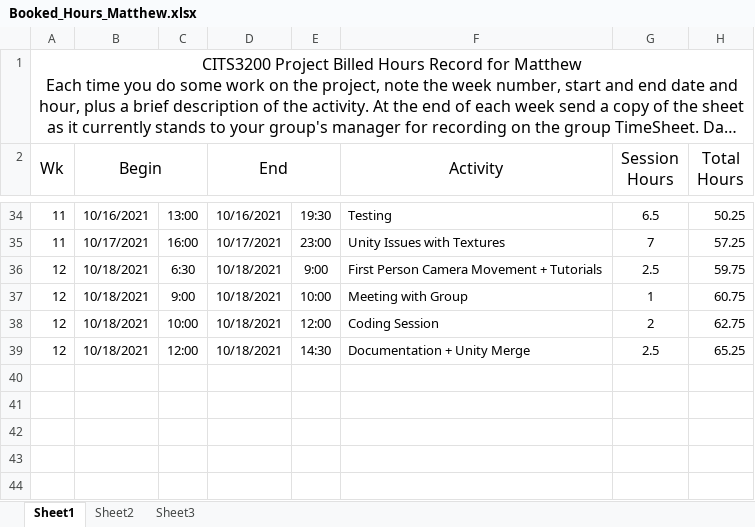
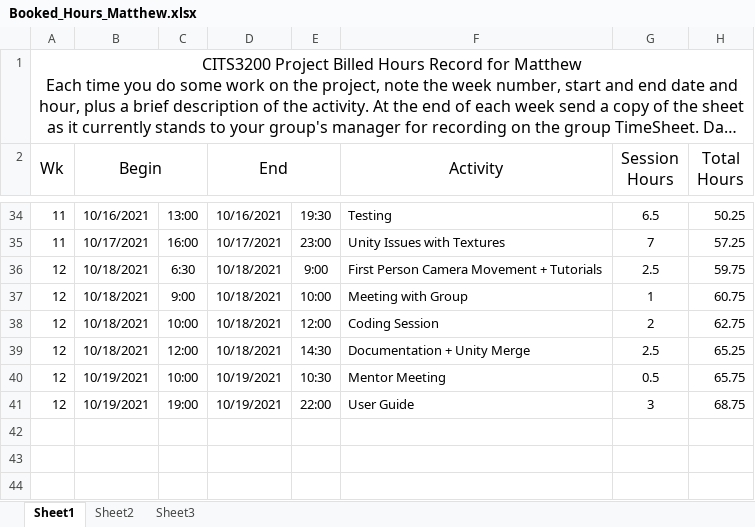
Before and after one commit to SmallMolecules/Hours, an Excel workbook: Booked_Hours_Matthew.xlsx, sheet Sheet1, drawn as a sheet; only a part is shown, gaps mark what is left out; long unchanged cells end in …; values as stored, in another font and other column widths than the file's, no borders; the diff names each change by its address in the sheet, - before the commit and + after, or states it on an @@ line.

Commit message:
Update Booked_Hours_Matthew.xlsx

```diff
--- a/Booked_Hours_Matthew.xlsx (sheet Sheet1)
+++ b/Booked_Hours_Matthew.xlsx (sheet Sheet1)
-row 40: (empty)
+row 40: 12 | 10/19/2021 | 10:00 | 10/19/2021 | 10:30 | Mentor Meeting | 0.5 | 65.75
-row 41: (empty)
+row 41: 12 | 10/19/2021 | 19:00 | 10/19/2021 | 22:00 | User Guide | 3 | 68.75
```
Also changed, not shown: hidden cells.
